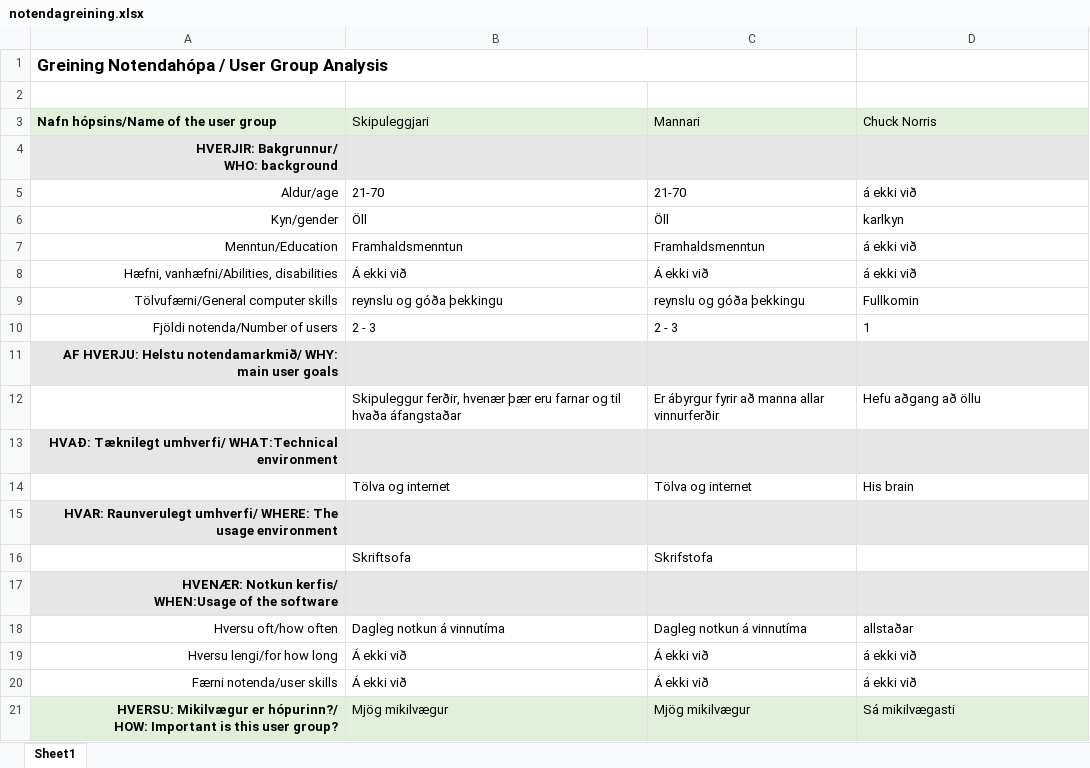
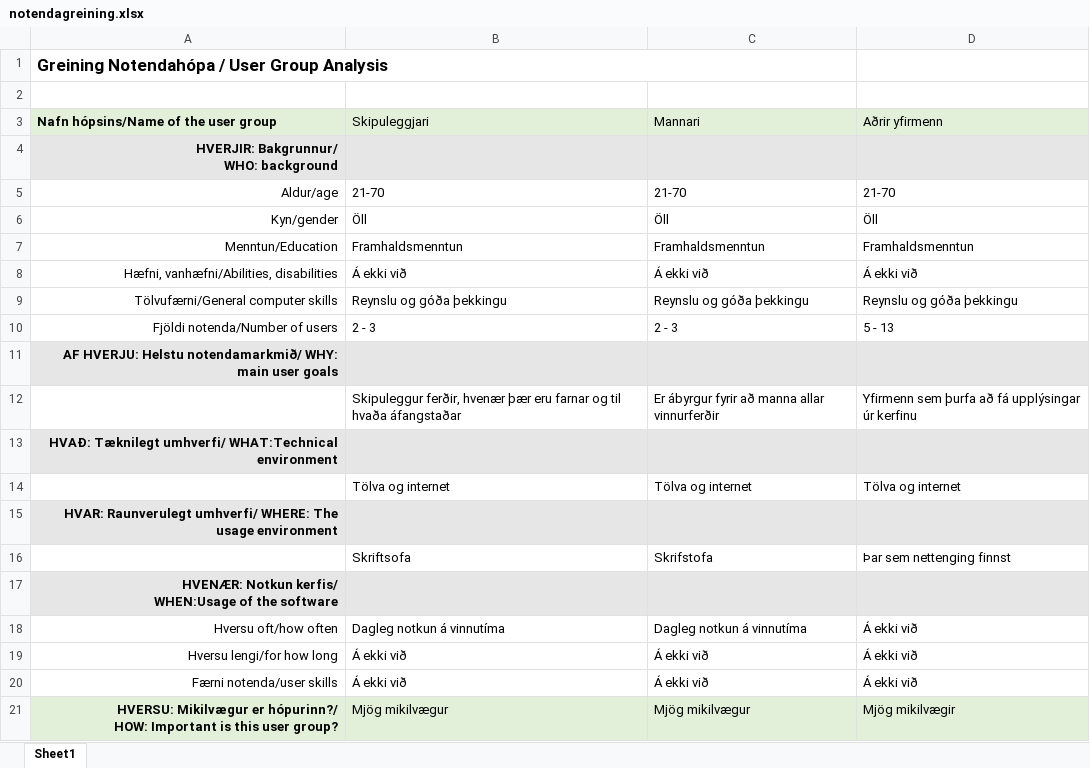
Before and after one commit to RunarVestmann/verklegtnamskeid1, an Excel workbook: notendagreining.xlsx, sheet Sheet1, drawn as a sheet; values as stored, in another font and other column widths than the file's, no borders; the diff names each change by its address in the sheet, - before the commit and + after, or states it on an @@ line.

Commit message:
Notendagreining aðrir yfirmenn komnir inn

```diff
--- a/notendagreining.xlsx (sheet Sheet1)
+++ b/notendagreining.xlsx (sheet Sheet1)
-D3: Chuck Norris
+D3: Aðrir yfirmenn
-D5 (Aðrir yfirmenn): á ekki við
+D5 (Aðrir yfirmenn): 21-70
-D6 (Aðrir yfirmenn): karlkyn
+D6 (Aðrir yfirmenn): Öll
-D7 (Aðrir yfirmenn): á ekki við
+D7 (Aðrir yfirmenn): Framhaldsmenntun
-D8 (Aðrir yfirmenn): á ekki við
+D8 (Aðrir yfirmenn): Á ekki við
-B9 (Skipuleggjari): reynslu og góða þekkingu
+B9 (Skipuleggjari): Reynslu og góða þekkingu
-C9 (Mannari): reynslu og góða þekkingu
+C9 (Mannari): Reynslu og góða þekkingu
-D9 (Aðrir yfirmenn): Fullkomin
+D9 (Aðrir yfirmenn): Reynslu og góða þekkingu
-D10 (Aðrir yfirmenn): 1
+D10 (Aðrir yfirmenn): 5 - 13
-D12 (Aðrir yfirmenn): Hefu aðgang að öllu
+D12 (Aðrir yfirmenn): Yfirmenn sem þurfa að fá upplýsingar úr kerfinu
-D14 (Aðrir yfirmenn): His brain
+D14 (Aðrir yfirmenn): Tölva og internet
-D16 (Aðrir yfirmenn): (empty)
+D16 (Aðrir yfirmenn): Þar sem nettenging finnst
-D18 (Aðrir yfirmenn): allstaðar
+D18 (Aðrir yfirmenn): Á ekki við
-D19:D20 (Aðrir yfirmenn): á ekki við
+D19:D20 (Aðrir yfirmenn): Á ekki við
-D21 (Aðrir yfirmenn): Sá mikilvægasti
+D21 (Aðrir yfirmenn): Mjög mikilvægir
```
